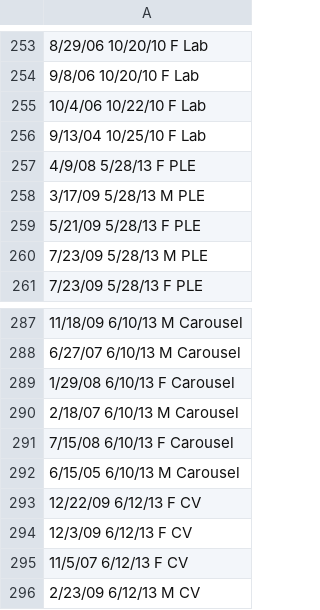
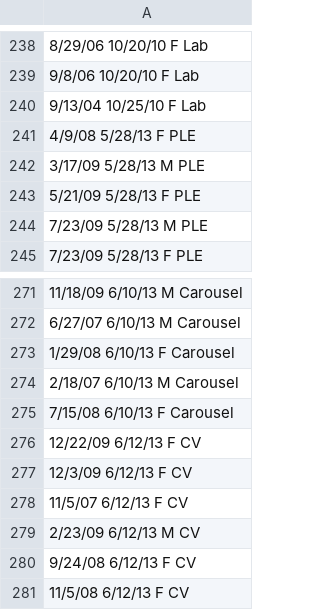
Before and after one commit to LeiYuanGit/Statistical-learning-and-the-development-of-knowledge-systems, a CSV file: Data/data_within_ids.csv, drawn as a sheet; only a part is shown, gaps mark what is left out; the shorter side is filled out with more unchanged rows; the diff covers the shown part only.

```diff
--- a/Data/data_within_ids.csv
+++ b/Data/data_within_ids.csv
@@ -254,3 +239,2 @@
 "9/8/06 10/20/10 F Lab"
-"10/4/06 10/22/10 F Lab"
 "9/13/04 10/25/10 F Lab"
@@ -291,3 +275,2 @@
 "7/15/08 6/10/13 F Carousel"
-"6/15/05 6/10/13 M Carousel"
 "12/22/09 6/12/13 F CV"
```
Also changed, not shown: 15 removed rows elsewhere in this file, Data/data_more_item_binomial.csv, Data/data_n_item_binomial.csv, 16 other files.
